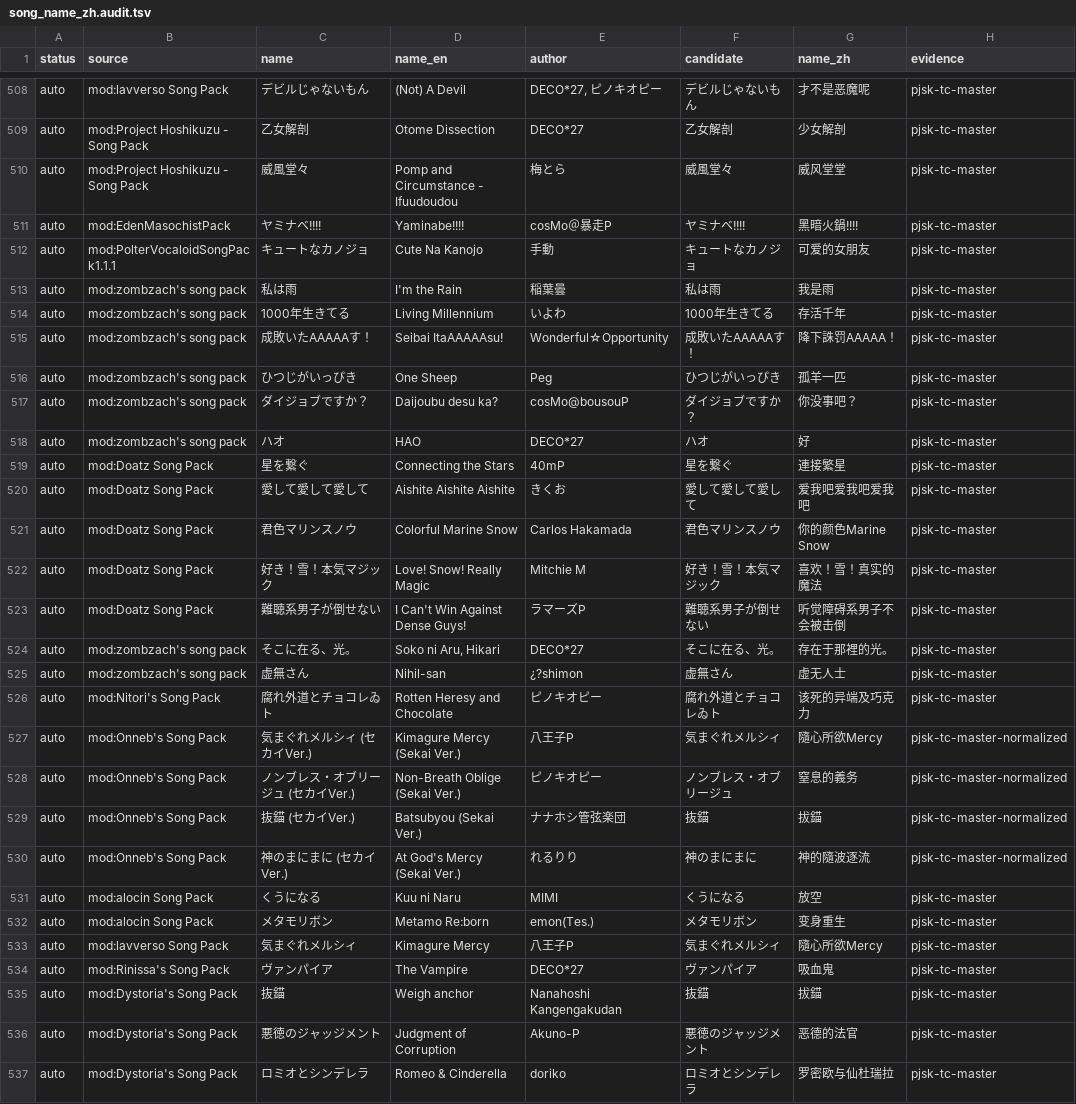
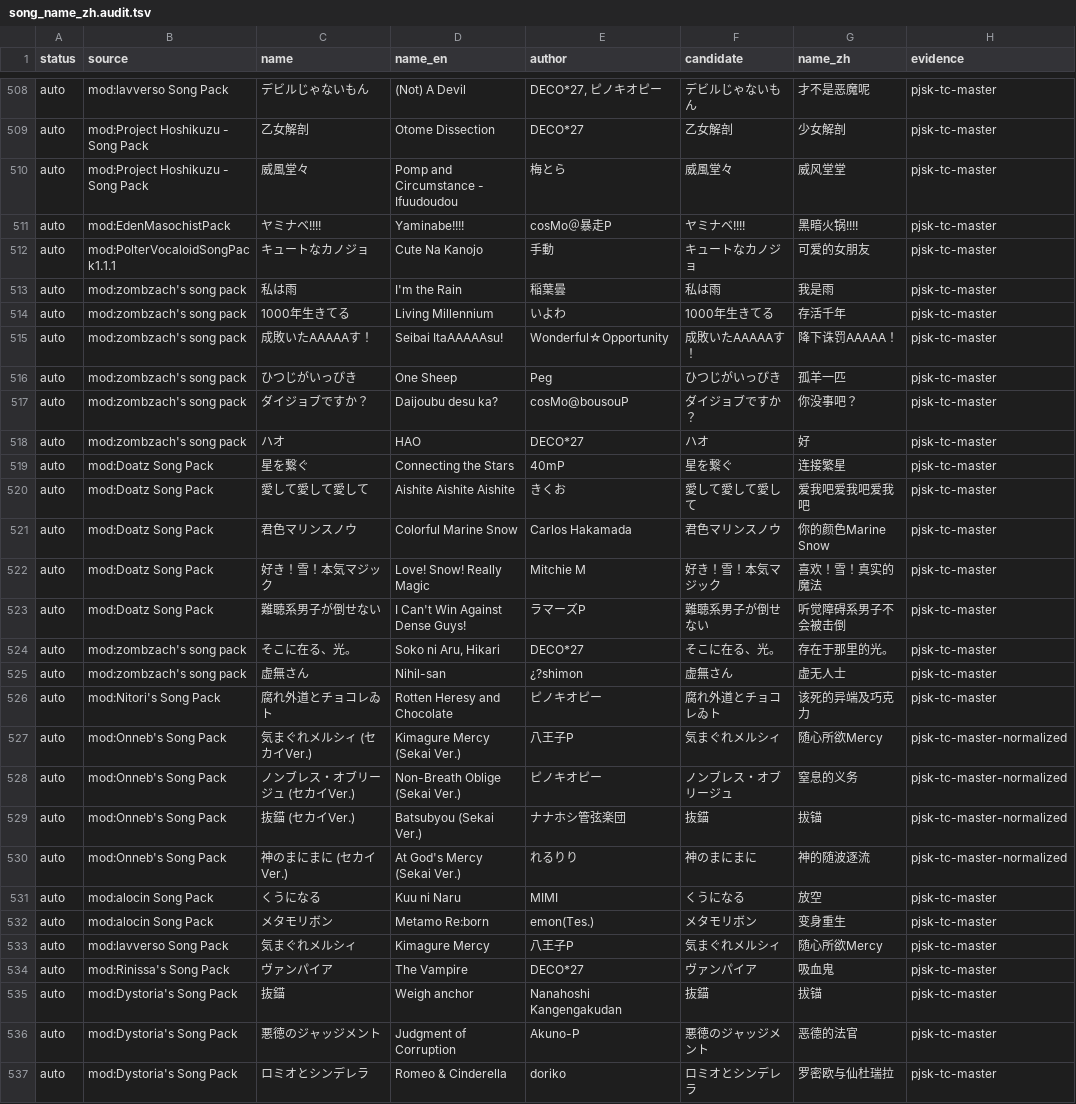
Before and after one commit to Lyt99/DivaLiveHelper, a TSV file: Data/song_name_zh.audit.tsv, drawn as a sheet; only a part is shown, gaps mark what is left out; the diff covers the shown part only.

Commit message:
Normalize Chinese song names to Simplified
Ultraworked with [Sisyphus](https://github.com/code-yeongyu/oh-my-openagent)

Co-authored-by: Sisyphus <clio-agent@sisyphuslabs.ai>

```diff
--- a/Data/song_name_zh.audit.tsv
+++ b/Data/song_name_zh.audit.tsv
@@ -510,3 +510,3 @@ auto	mod:Project Hoshikuzu - Song Pack	乙女解剖	Otome Dissection	DECO*27	乙
 auto	mod:Project Hoshikuzu - Song Pack	威風堂々	Pomp and Circumstance - Ifuudoudou	梅とら	威風堂々	威风堂堂	pjsk-tc-master
-auto	mod:EdenMasochistPack	ヤミナベ!!!!	Yaminabe!!!!	cosMo＠暴走P	ヤミナベ!!!!	黑暗火鍋!!!!	pjsk-tc-master
+auto	mod:EdenMasochistPack	ヤミナベ!!!!	Yaminabe!!!!	cosMo＠暴走P	ヤミナベ!!!!	黑暗火锅!!!!	pjsk-tc-master
 auto	mod:PolterVocaloidSongPack1.1.1	キュートなカノジョ	Cute Na Kanojo	手動	キュートなカノジョ	可爱的女朋友	pjsk-tc-master
@@ -514,3 +514,3 @@ auto	mod:zombzach's song pack	私は雨	I'm the Rain	稲葉曇	私は雨	我是
 auto	mod:zombzach's song pack	1000年生きてる	Living Millennium	いよわ	1000年生きてる	存活千年	pjsk-tc-master
-auto	mod:zombzach's song pack	成敗いたAAAAAす！	Seibai ItaAAAAAsu!	Wonderful☆Opportunity	成敗いたAAAAAす！	降下誅罚AAAAA！	pjsk-tc-master
+auto	mod:zombzach's song pack	成敗いたAAAAAす！	Seibai ItaAAAAAsu!	Wonderful☆Opportunity	成敗いたAAAAAす！	降下诛罚AAAAA！	pjsk-tc-master
 auto	mod:zombzach's song pack	ひつじがいっぴき	One Sheep	Peg	ひつじがいっぴき	孤羊一匹	pjsk-tc-master
@@ -518,3 +518,3 @@ auto	mod:zombzach's song pack	ダイジョブですか？	Daijoubu desu ka?	cosM
 auto	mod:zombzach's song pack	ハオ	HAO	DECO*27	ハオ	好	pjsk-tc-master
-auto	mod:Doatz Song Pack	星を繋ぐ	Connecting the Stars	40mP	星を繋ぐ	連接繁星	pjsk-tc-master
+auto	mod:Doatz Song Pack	星を繋ぐ	Connecting the Stars	40mP	星を繋ぐ	连接繁星	pjsk-tc-master
 auto	mod:Doatz Song Pack	愛して愛して愛して	Aishite Aishite Aishite	きくお	愛して愛して愛して	爱我吧爱我吧爱我吧	pjsk-tc-master
@@ -523,14 +523,14 @@ auto	mod:Doatz Song Pack	好き！雪！本気マジック	Love! Snow! Really Ma
 auto	mod:Doatz Song Pack	難聴系男子が倒せない	I Can't Win Against Dense Guys!	ラマーズP	難聴系男子が倒せない	听觉障碍系男子不会被击倒	pjsk-tc-master
-auto	mod:zombzach's song pack	そこに在る、光。	Soko ni Aru, Hikari	DECO*27	そこに在る、光。	存在于那裡的光。	pjsk-tc-master
-auto	mod:zombzach's song pack	虚無さん	Nihil-san	¿?shimon	虚無さん	虛无人士	pjsk-tc-master
+auto	mod:zombzach's song pack	そこに在る、光。	Soko ni Aru, Hikari	DECO*27	そこに在る、光。	存在于那里的光。	pjsk-tc-master
+auto	mod:zombzach's song pack	虚無さん	Nihil-san	¿?shimon	虚無さん	虚无人士	pjsk-tc-master
 auto	mod:Nitori's Song Pack	腐れ外道とチョコレゐト	Rotten Heresy and Chocolate	ピノキオピー	腐れ外道とチョコレゐト	该死的异端及巧克力	pjsk-tc-master
-auto	mod:Onneb's Song Pack	気まぐれメルシィ (セカイVer.)	Kimagure Mercy (Sekai Ver.)	八王子P	気まぐれメルシィ	隨心所欲Mercy	pjsk-tc-master-normalized
-auto	mod:Onneb's Song Pack	ノンブレス・オブリージュ (セカイVer.)	Non-Breath Oblige (Sekai Ver.)	ピノキオピー	ノンブレス・オブリージュ	窒息的義务	pjsk-tc-master-normalized
-auto	mod:Onneb's Song Pack	抜錨 (セカイVer.)	Batsubyou (Sekai Ver.)	ナナホシ管弦楽団	抜錨	拔錨	pjsk-tc-master-normalized
-auto	mod:Onneb's Song Pack	神のまにまに (セカイVer.)	At God's Mercy (Sekai Ver.)	れるりり	神のまにまに	神的隨波逐流	pjsk-tc-master-normalized
+auto	mod:Onneb's Song Pack	気まぐれメルシィ (セカイVer.)	Kimagure Mercy (Sekai Ver.)	八王子P	気まぐれメルシィ	随心所欲Mercy	pjsk-tc-master-normalized
+auto	mod:Onneb's Song Pack	ノンブレス・オブリージュ (セカイVer.)	Non-Breath Oblige (Sekai Ver.)	ピノキオピー	ノンブレス・オブリージュ	窒息的义务	pjsk-tc-master-normalized
+auto	mod:Onneb's Song Pack	抜錨 (セカイVer.)	Batsubyou (Sekai Ver.)	ナナホシ管弦楽団	抜錨	拔锚	pjsk-tc-master-normalized
+auto	mod:Onneb's Song Pack	神のまにまに (セカイVer.)	At God's Mercy (Sekai Ver.)	れるりり	神のまにまに	神的随波逐流	pjsk-tc-master-normalized
 auto	mod:alocin Song Pack	くうになる	Kuu ni Naru	MIMI	くうになる	放空	pjsk-tc-master
 auto	mod:alocin Song Pack	メタモリボン	Metamo Re:born	emon(Tes.)	メタモリボン	变身重生	pjsk-tc-master
-auto	mod:lavverso Song Pack	気まぐれメルシィ	Kimagure Mercy	八王子P	気まぐれメルシィ	隨心所欲Mercy	pjsk-tc-master
+auto	mod:lavverso Song Pack	気まぐれメルシィ	Kimagure Mercy	八王子P	気まぐれメルシィ	随心所欲Mercy	pjsk-tc-master
 auto	mod:Rinissa's Song Pack	ヴァンパイア	The Vampire	DECO*27	ヴァンパイア	吸血鬼	pjsk-tc-master
-auto	mod:Dystoria's Song Pack	抜錨	Weigh anchor	Nanahoshi Kangengakudan	抜錨	拔錨	pjsk-tc-master
+auto	mod:Dystoria's Song Pack	抜錨	Weigh anchor	Nanahoshi Kangengakudan	抜錨	拔锚	pjsk-tc-master
 auto	mod:Dystoria's Song Pack	悪徳のジャッジメント	Judgment of Corruption	Akuno-P	悪徳のジャッジメント	恶德的法官	pjsk-tc-master
```
Also changed, not shown: 29 edited cells elsewhere in this file, 1 other file.
